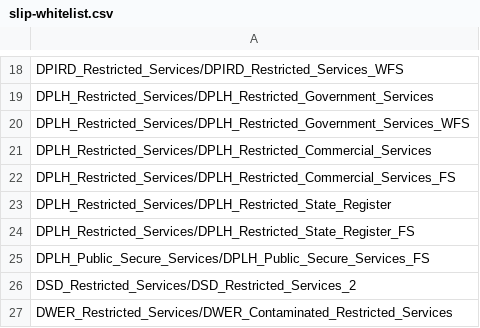
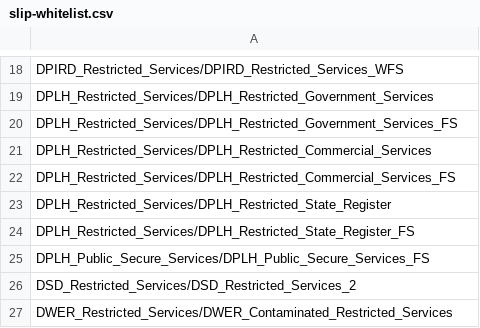
Before and after one commit to datawagovau/slip-harvester-whitelist, a CSV file: slip-whitelist.csv, drawn as a sheet; only a part is shown, gaps mark what is left out.

Commit message:
Update slip-whitelist.csv

```diff
--- a/slip-whitelist.csv
+++ b/slip-whitelist.csv
@@ -19,3 +19,3 @@ DPIRD_Restricted_Services/DPIRD_Restricted_Services_WFS
 DPLH_Restricted_Services/DPLH_Restricted_Government_Services
-DPLH_Restricted_Services/DPLH_Restricted_Government_Services_WFS
+DPLH_Restricted_Services/DPLH_Restricted_Government_Services_FS
 DPLH_Restricted_Services/DPLH_Restricted_Commercial_Services
```
